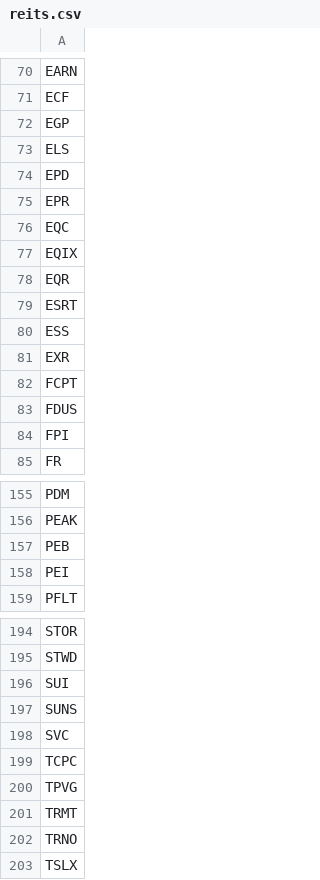
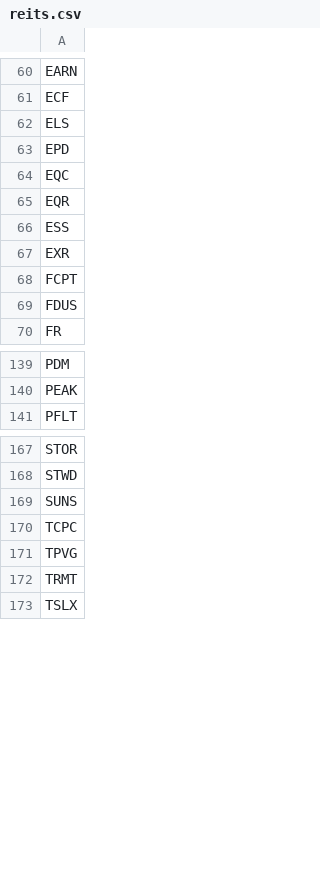
Before and after one commit to normanrs/norwicz_stocks, a CSV file: data/reits.csv, drawn as a sheet; only a part is shown, gaps mark what is left out; the diff covers the shown part only.

```diff
--- a/data/reits.csv
+++ b/data/reits.csv
@@ -71,10 +61,6 @@ EARN
 ECF
-EGP
 ELS
 EPD
-EPR
 EQC
-EQIX
 EQR
-ESRT
 ESS
@@ -83,3 +69,2 @@ FCPT
 FDUS
-FPI
 FR
@@ -156,4 +140,2 @@ PDM
 PEAK
-PEB
-PEI
 PFLT
@@ -195,5 +168,3 @@ STOR
 STWD
-SUI
 SUNS
-SVC
 TCPC
@@ -201,3 +172,2 @@ TPVG
 TRMT
-TRNO
 TSLX
```
Also changed, not shown: 21 removed rows elsewhere in this file.
